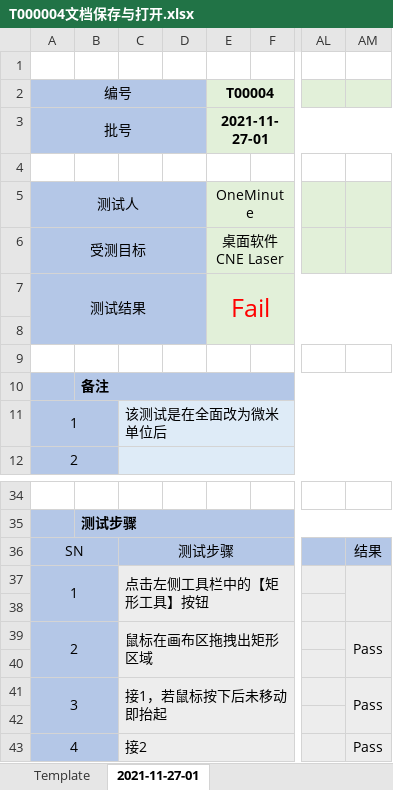
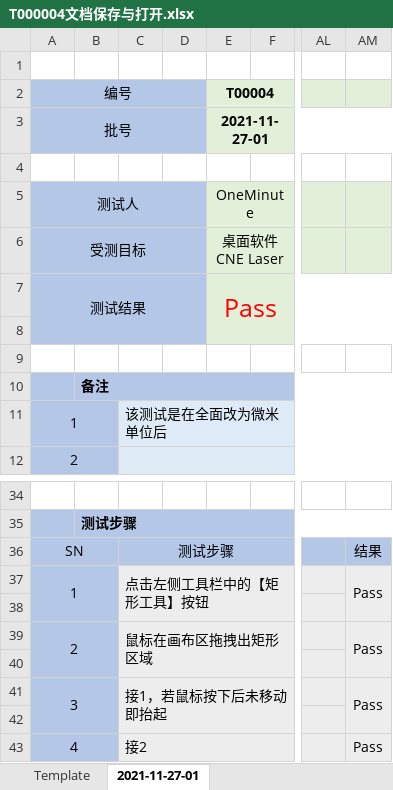
Before and after one commit to oneminute/LaserController, an Excel workbook: docs/testing/2021-11-27-01/T000004文档保存与打开.xlsx, sheet 2021-11-27-01, drawn as a sheet; only a part is shown, gaps mark what is left out; values as stored, in another font and other column widths than the file's, no borders; conditional formats not drawn; the diff names each change by its address in the sheet, - before the commit and + after, or states it on an @@ line.

```diff
--- a/docs/testing/2021-11-27-01/T000004文档保存与打开.xlsx (sheet 2021-11-27-01)
+++ b/docs/testing/2021-11-27-01/T000004文档保存与打开.xlsx (sheet 2021-11-27-01)
-E7 (T00004): Fail
+E7 (T00004): Pass
-AM37: (empty)
+AM37: Pass
```
Also changed, not shown: docs/testing/2021-11-27-01/T000003新建图元测试.xlsx, docs/testing/2021-11-27-01/T000017图层参数对话框测试.xlsx, 8 other files.
